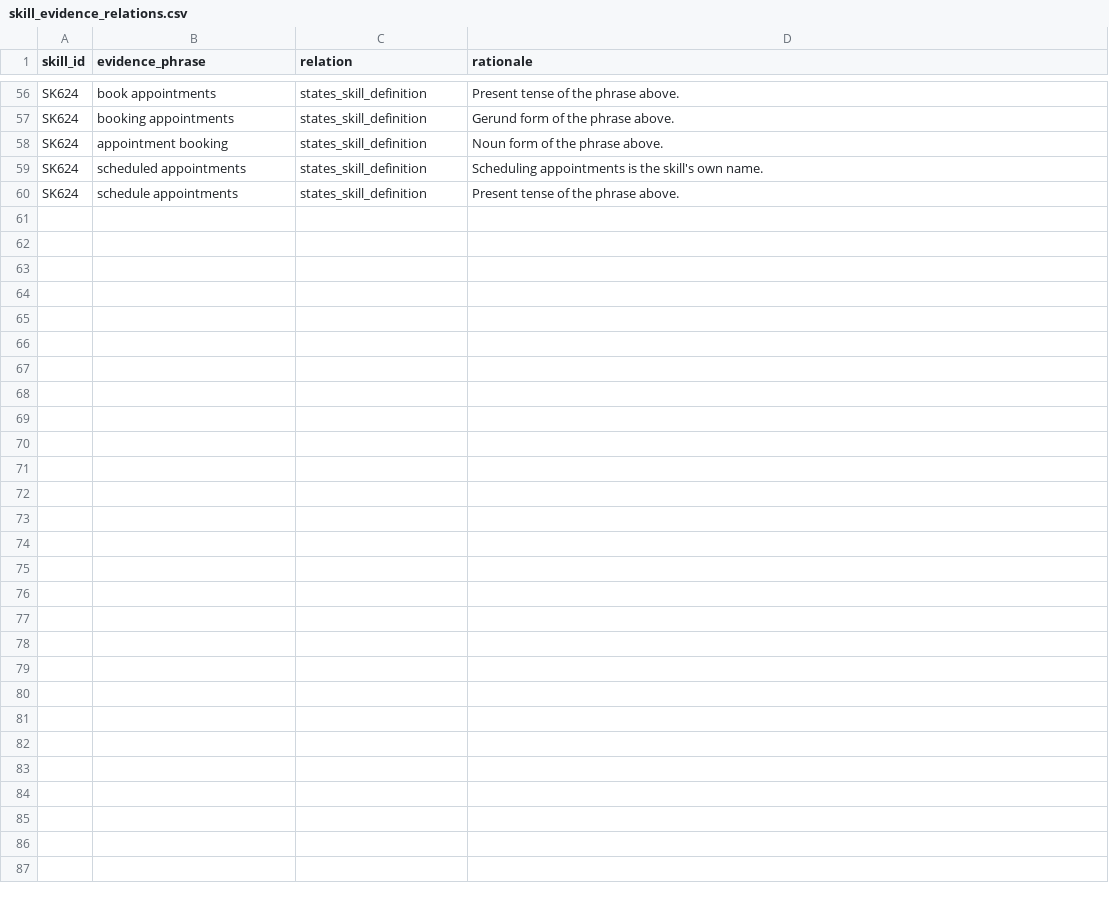
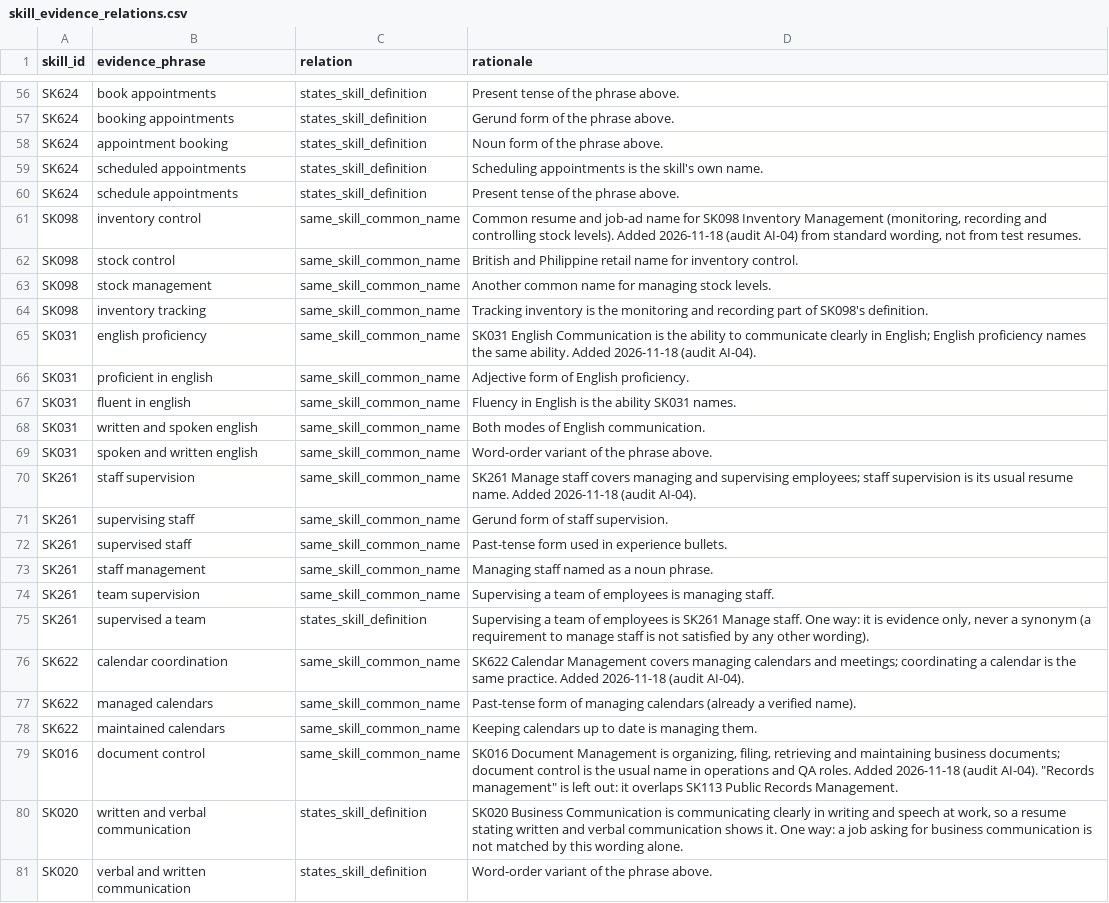
Before and after one commit to ScribeLuminous/kareerly, a CSV file: backend/data/skill_evidence_relations.csv, drawn as a sheet; only a part is shown, gaps mark what is left out; the diff names each change by its address in the sheet, - before the commit and + after, or states it on an @@ line.

```diff
--- a/backend/data/skill_evidence_relations.csv
+++ b/backend/data/skill_evidence_relations.csv
+row 61: SK098 | inventory control | same_skill_common_name | Common resume and job-ad name for SK098 Inventory Management (monitoring, recording and controlling stock levels). Added 2026-11-18 (audit AI-04) from standard wording, not from test resumes.
+row 62: SK098 | stock control | same_skill_common_name | British and Philippine retail name for inventory control.
+row 63: SK098 | stock management | same_skill_common_name | Another common name for managing stock levels.
+row 64: SK098 | inventory tracking | same_skill_common_name | Tracking inventory is the monitoring and recording part of SK098's definition.
+row 65: SK031 | english proficiency | same_skill_common_name | SK031 English Communication is the ability to communicate clearly in English; English proficiency names the same ability. Added 2026-11-18 (audit AI-04).
+row 66: SK031 | proficient in english | same_skill_common_name | Adjective form of English proficiency.
+row 67: SK031 | fluent in english | same_skill_common_name | Fluency in English is the ability SK031 names.
+row 68: SK031 | written and spoken english | same_skill_common_name | Both modes of English communication.
+row 69: SK031 | spoken and written english | same_skill_common_name | Word-order variant of the phrase above.
+row 70: SK261 | staff supervision | same_skill_common_name | SK261 Manage staff covers managing and supervising employees; staff supervision is its usual resume name. Added 2026-11-18 (audit AI-04).
+row 71: SK261 | supervising staff | same_skill_common_name | Gerund form of staff supervision.
+row 72: SK261 | supervised staff | same_skill_common_name | Past-tense form used in experience bullets.
+row 73: SK261 | staff management | same_skill_common_name | Managing staff named as a noun phrase.
+row 74: SK261 | team supervision | same_skill_common_name | Supervising a team of employees is managing staff.
+row 75: SK261 | supervised a team | states_skill_definition | Supervising a team of employees is SK261 Manage staff. One way: it is evidence only, never a synonym (a requirement to manage staff is not satisfied by any other wording).
+row 76: SK622 | calendar coordination | same_skill_common_name | SK622 Calendar Management covers managing calendars and meetings; coordinating a calendar is the same practice. Added 2026-11-18 (audit AI-04).
+row 77: SK622 | managed calendars | same_skill_common_name | Past-tense form of managing calendars (already a verified name).
+row 78: SK622 | maintained calendars | same_skill_common_name | Keeping calendars up to date is managing them.
+row 79: SK016 | document control | same_skill_common_name | SK016 Document Management is organizing, filing, retrieving and maintaining business documents; document control is the usual name in operations and QA roles. Added 2026-11-18 (audit AI-04). "Records management" is left out: it overlaps SK113 Public Records Management.
+row 80: SK020 | written and verbal communication | states_skill_definition | SK020 Business Communication is communicating clearly in writing and speech at work, so a resume stating written and verbal communication shows it. One way: a job asking for business communication is not matched by this wording alone.
+row 81: SK020 | verbal and written communication | states_skill_definition | Word-order variant of the phrase above.
```
Also changed, not shown: backend/data/skill_aliases.csv, 20 other files.
